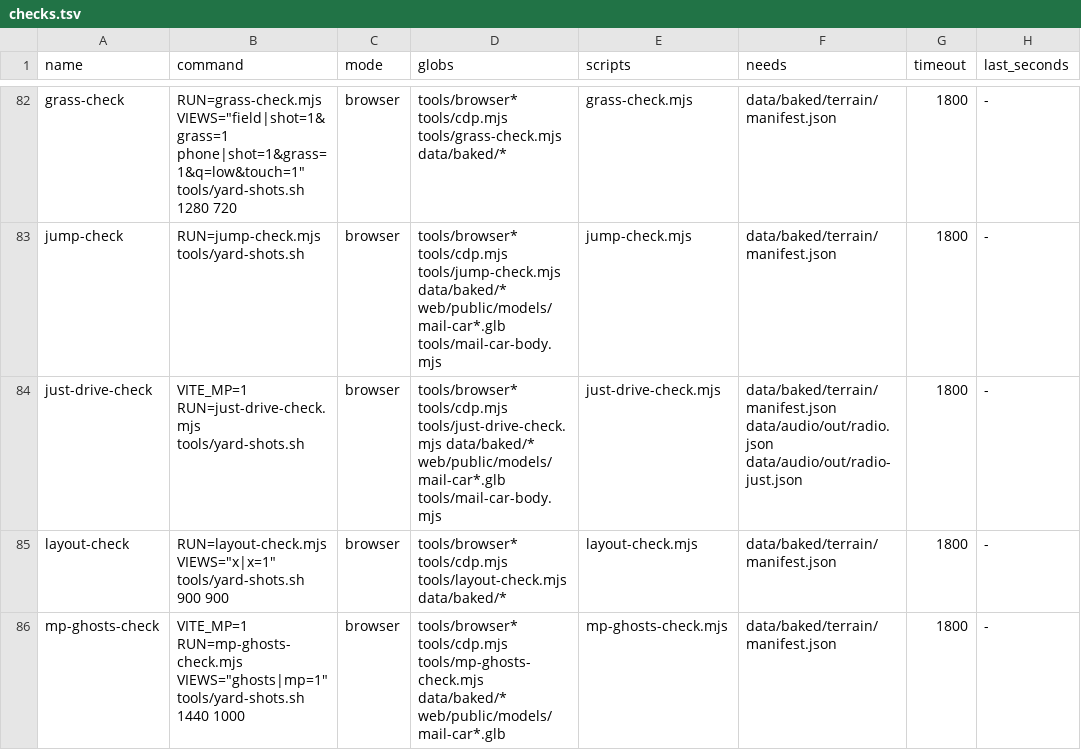
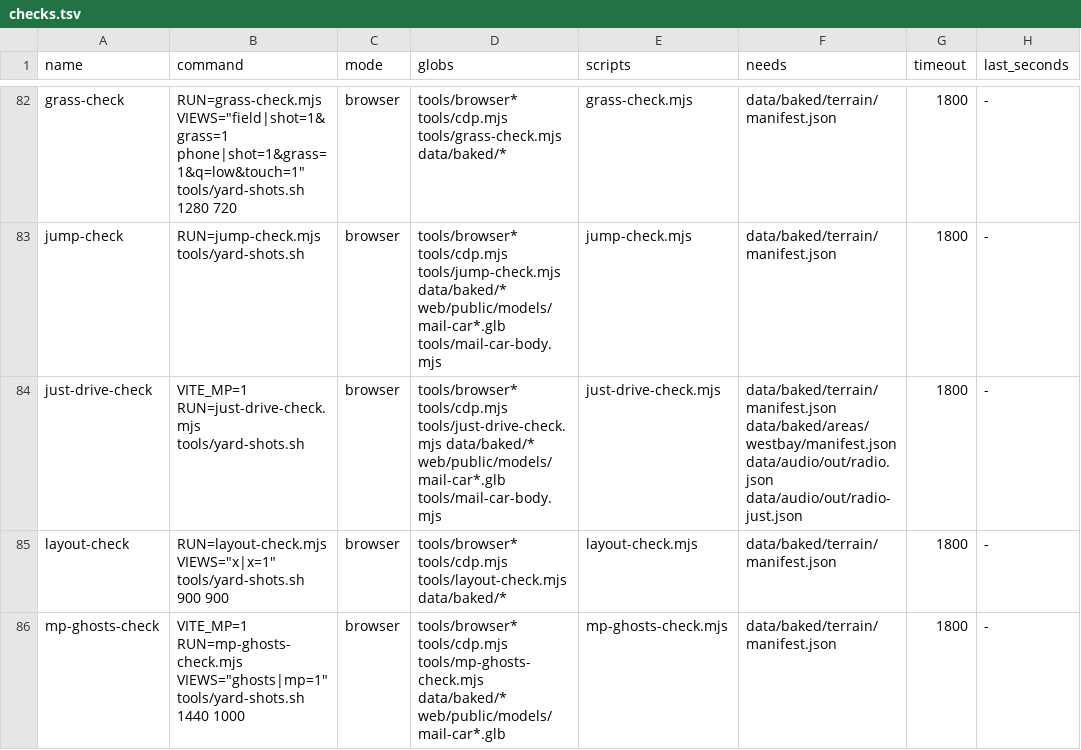
Before and after one commit to dfakkeldy/just-drive, a TSV file: tools/checks.tsv, drawn as a sheet; only a part is shown, gaps mark what is left out; the diff names each change by its address in the sheet, - before the commit and + after, or states it on an @@ line.

```diff
--- a/tools/checks.tsv
+++ b/tools/checks.tsv
-F84 (needs): data/baked/terrain/manifest.json data/audio/out/radio.json data/audio/out/radio-just.json
+F84 (needs): data/baked/terrain/manifest.json data/baked/areas/westbay/manifest.json data/audio/out/radio.json data/audio/out/radio-just.json
```
Also changed, not shown: 6 other files.
